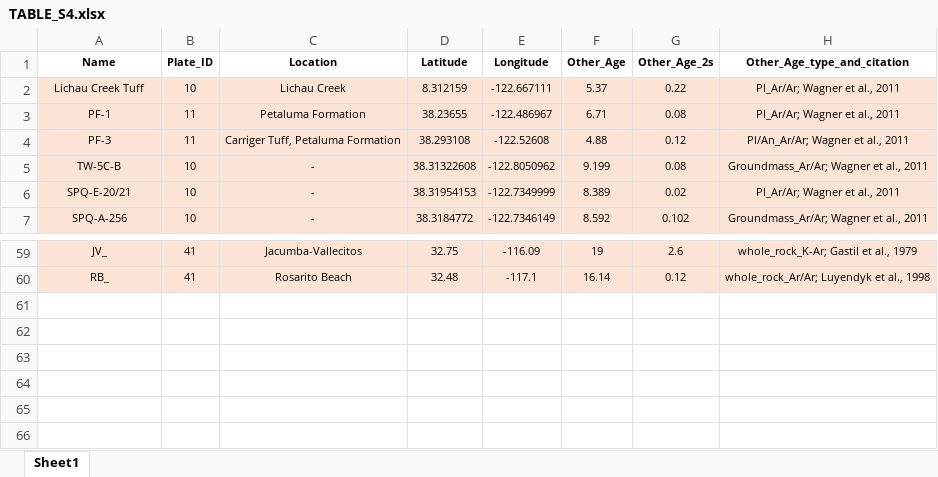
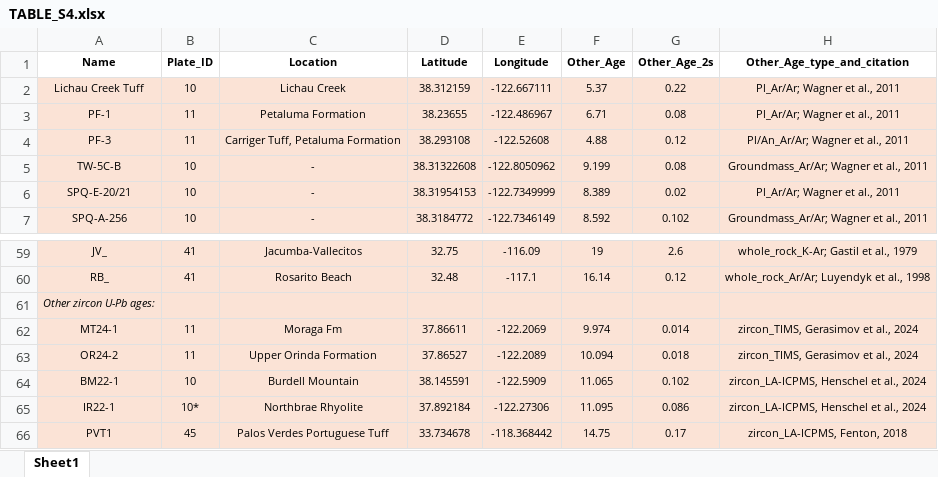
Before and after one commit to eliel-anttila/Anttila_et_al_Coast_Range_2025, an Excel workbook: Supplement/TABLE_S4.xlsx, sheet Sheet1, drawn as a sheet; only a part is shown, gaps mark what is left out; values as stored, in another font and other column widths than the file's, no borders; the diff names each change by its address in the sheet, - before the commit and + after, or states it on an @@ line.

```diff
--- a/Supplement/TABLE_S4.xlsx (sheet Sheet1)
+++ b/Supplement/TABLE_S4.xlsx (sheet Sheet1)
-D2 (Latitude): 8.312159
+D2 (Latitude): 38.312159
+row 61: Other zircon U-Pb ages:
+row 62: MT24-1 | 11 | Moraga Fm | 37.86611 | -122.2069 | 9.974 | 0.014 | zircon_TIMS, Gerasimov et al., 2024
+row 63: OR24-2 | 11 | Upper Orinda Formation | 37.86527 | -122.2089 | 10.094 | 0.018 | zircon_TIMS, Gerasimov et al., 2024
+row 64: BM22-1 | 10 | Burdell Mountain | 38.145591 | -122.5909 | 11.065 | 0.102 | zircon_LA-ICPMS, Henschel et al., 2024
+row 65: IR22-1 | 10* | Northbrae Rhyolite | 37.892184 | -122.27306 | 11.095 | 0.086 | zircon_LA-ICPMS, Henschel et al., 2024
+row 66: PVT1 | 45 | Palos Verdes Portuguese Tuff | 33.734678 | -118.368442 | 14.75 | 0.17 | zircon_LA-ICPMS, Fenton, 2018
```
Also changed, not shown: Supplement/TABLE_S1.xlsx, 9 other files.
